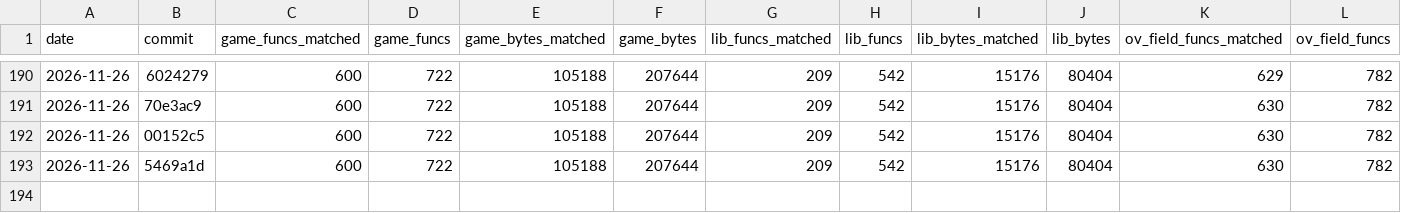
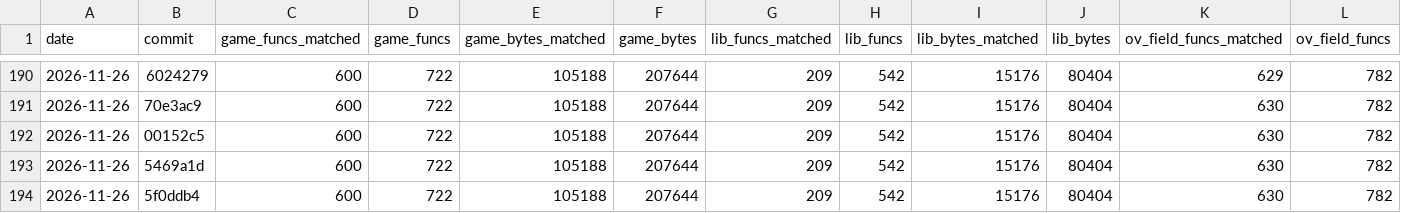
Before and after one commit to TheSaltsmith69/chronocross_decomp, a CSV file: progress/history.csv, drawn as a sheet; only a part is shown, gaps mark what is left out; rows hold the shown columns only; the diff names each change by its address in the sheet, - before the commit and + after, or states it on an @@ line.

Commit message:
Update progress snapshot

```diff
--- a/progress/history.csv
+++ b/progress/history.csv
+row 194: 2026-11-26 | 5f0ddb4 | 600 | 722 | 105188 | 207644 | 209 | 542 | 15176 | 80404 | 630 | 782
```
Also changed, not shown: progress/files.csv, progress/functions.csv.
